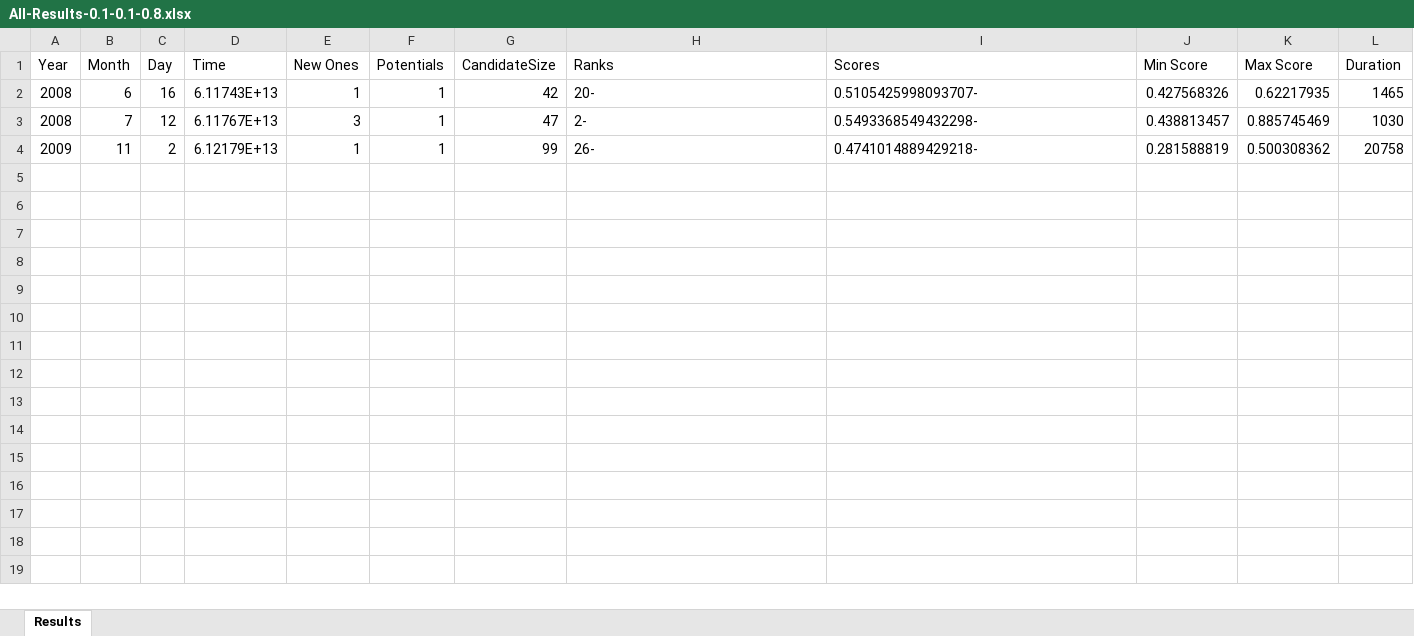
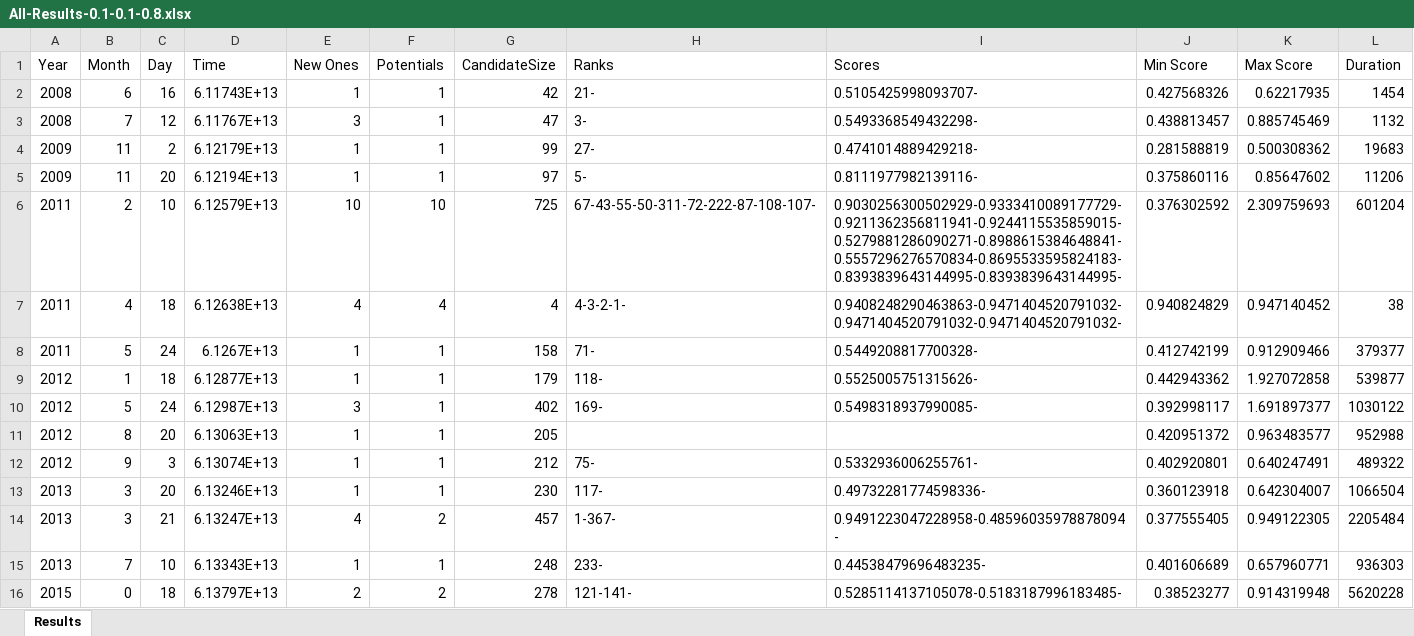
Before and after one commit to pourreza/DataCentricRecommendation, an Excel workbook: All-Results-0.1-0.1-0.8.xlsx, sheet Results, drawn as a sheet; values as stored, in another font and other column widths than the file's, no borders; the diff names each change by its address in the sheet, - before the commit and + after, or states it on an @@ line.

Commit message:
more results

```diff
--- a/All-Results-0.1-0.1-0.8.xlsx (sheet Results)
+++ b/All-Results-0.1-0.1-0.8.xlsx (sheet Results)
-H2 (Ranks): 20-
+H2 (Ranks): 21-
-L2 (Duration): 1465
+L2 (Duration): 1454
-H3 (Ranks): 2-
+H3 (Ranks): 3-
-L3 (Duration): 1030
+L3 (Duration): 1132
-H4 (Ranks): 26-
+H4 (Ranks): 27-
-L4 (Duration): 20758
+L4 (Duration): 19683
+row 5: 2009 | 11 | 20 | 6.12194E+13 | 1 | 1 | 97 | 5- | 0.8111977982139116- | 0.375860116 | 0.85647602 | 11206
+row 6: 2011 | 2 | 10 | 6.12579E+13 | 10 | 10 | 725 | 67-43-55-50-311-72-222-87-108-107- | 0.9030256300502929-0.9333410089177729-0.9211362356811941-0.9244115535859015-0.5279881286090271-0.8988615384648841-0.5557296276570834-0.8695533595824183-0.8393839643144995-0.8393839643144995- | 0.376302592 | 2.309759693 | 601204
+row 7: 2011 | 4 | 18 | 6.12638E+13 | 4 | 4 | 4 | 4-3-2-1- | 0.9408248290463863-0.9471404520791032-0.9471404520791032-0.9471404520791032- | 0.940824829 | 0.947140452 | 38
+row 8: 2011 | 5 | 24 | 6.1267E+13 | 1 | 1 | 158 | 71- | 0.5449208817700328- | 0.412742199 | 0.912909466 | 379377
+row 9: 2012 | 1 | 18 | 6.12877E+13 | 1 | 1 | 179 | 118- | 0.5525005751315626- | 0.442943362 | 1.927072858 | 539877
+row 10: 2012 | 5 | 24 | 6.12987E+13 | 3 | 1 | 402 | 169- | 0.5498318937990085- | 0.392998117 | 1.691897377 | 1030122
+row 11: 2012 | 8 | 20 | 6.13063E+13 | 1 | 1 | 205 |  |  | 0.420951372 | 0.963483577 | 952988
+row 12: 2012 | 9 | 3 | 6.13074E+13 | 1 | 1 | 212 | 75- | 0.5332936006255761- | 0.402920801 | 0.640247491 | 489322
+row 13: 2013 | 3 | 20 | 6.13246E+13 | 1 | 1 | 230 | 117- | 0.49732281774598336- | 0.360123918 | 0.642304007 | 1066504
+row 14: 2013 | 3 | 21 | 6.13247E+13 | 4 | 2 | 457 | 1-367- | 0.9491223047228958-0.48596035978878094- | 0.377555405 | 0.949122305 | 2205484
+row 15: 2013 | 7 | 10 | 6.13343E+13 | 1 | 1 | 248 | 233- | 0.44538479696483235- | 0.401606689 | 0.657960771 | 936303
+row 16: 2015 | 0 | 18 | 6.13797E+13 | 2 | 2 | 278 | 121-141- | 0.5285114137105078-0.5183187996183485- | 0.38523277 | 0.914319948 | 5620228
```
Also changed, not shown: 1 other file.
